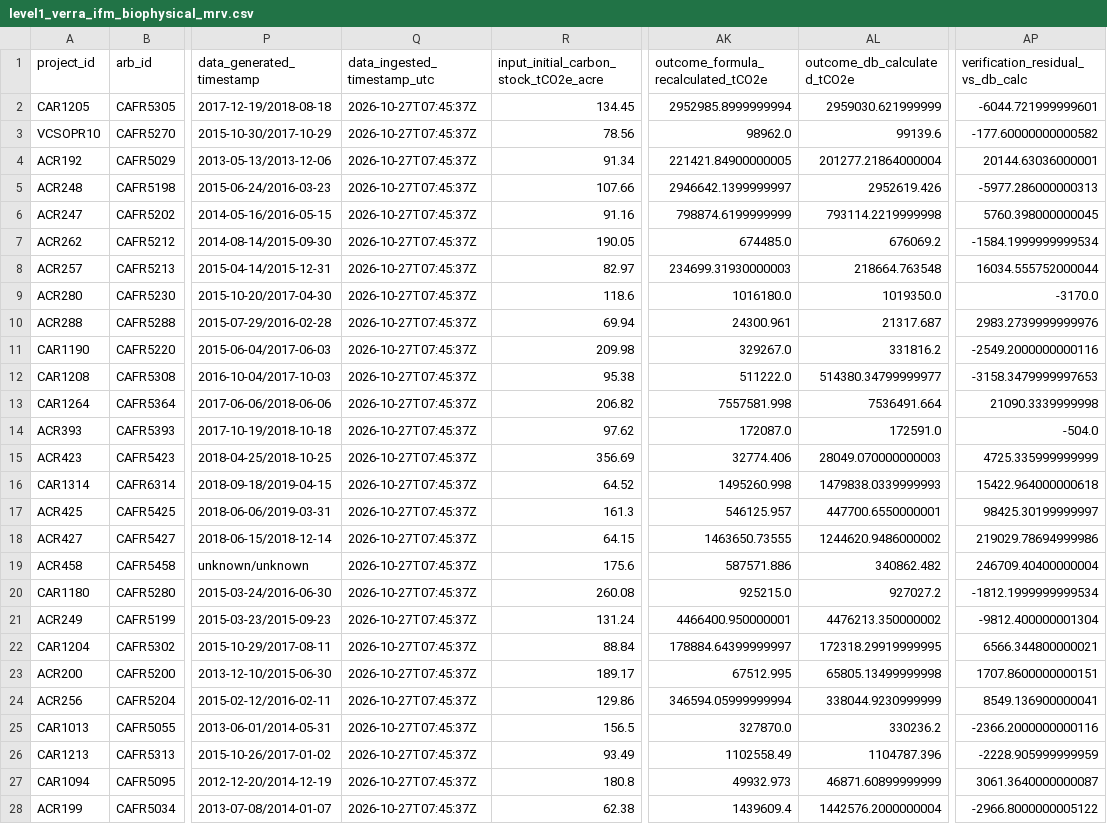
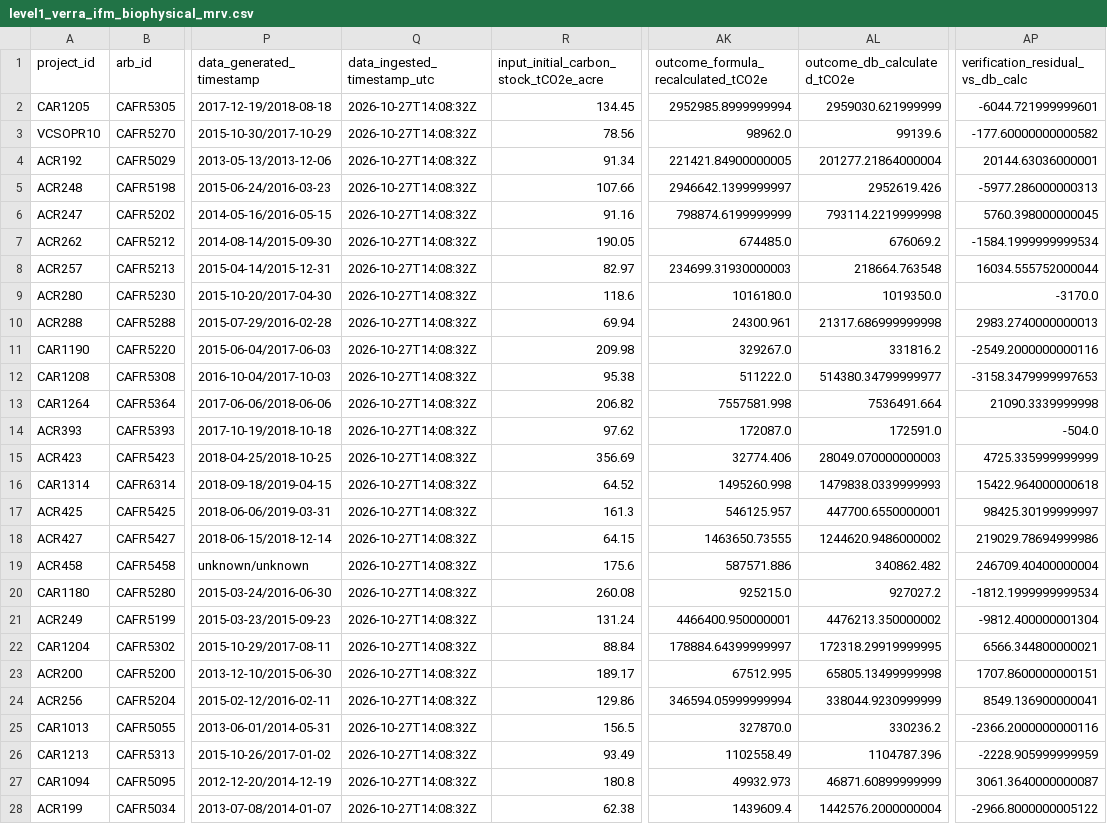
Before and after one commit to kennytangg/carbon-paper, a CSV file: data/processed/level1_verra_ifm_biophysical_mrv.csv, drawn as a sheet; only a part is shown, gaps mark what is left out; the diff covers the shown part only; the diff names each change by its address in the sheet, - before the commit and + after, or states it on an @@ line.

Commit message:
feat(mrv): add La Selva time-series plots, normalize timestamps, and document CSBH standards

```diff
--- a/data/processed/level1_verra_ifm_biophysical_mrv.csv
+++ b/data/processed/level1_verra_ifm_biophysical_mrv.csv
-Q2:Q28 (data_ingested_timestamp_utc): 2026-10-27T07:45:37Z
+Q2:Q28 (data_ingested_timestamp_utc): 2026-10-27T14:08:32Z
-AL10 (outcome_db_calculated_tCO2e): 21317.687
+AL10 (outcome_db_calculated_tCO2e): 21317.686999999998
-AP10 (verification_residual_vs_db_calc): 2983.2739999999976
+AP10 (verification_residual_vs_db_calc): 2983.2740000000013
```
Also changed, not shown: 55 edited cells elsewhere in this file, data/processed/level1_registry_credit_issuances.csv, data/processed/level1_registry_projects_mrv.csv, 29 other files.
